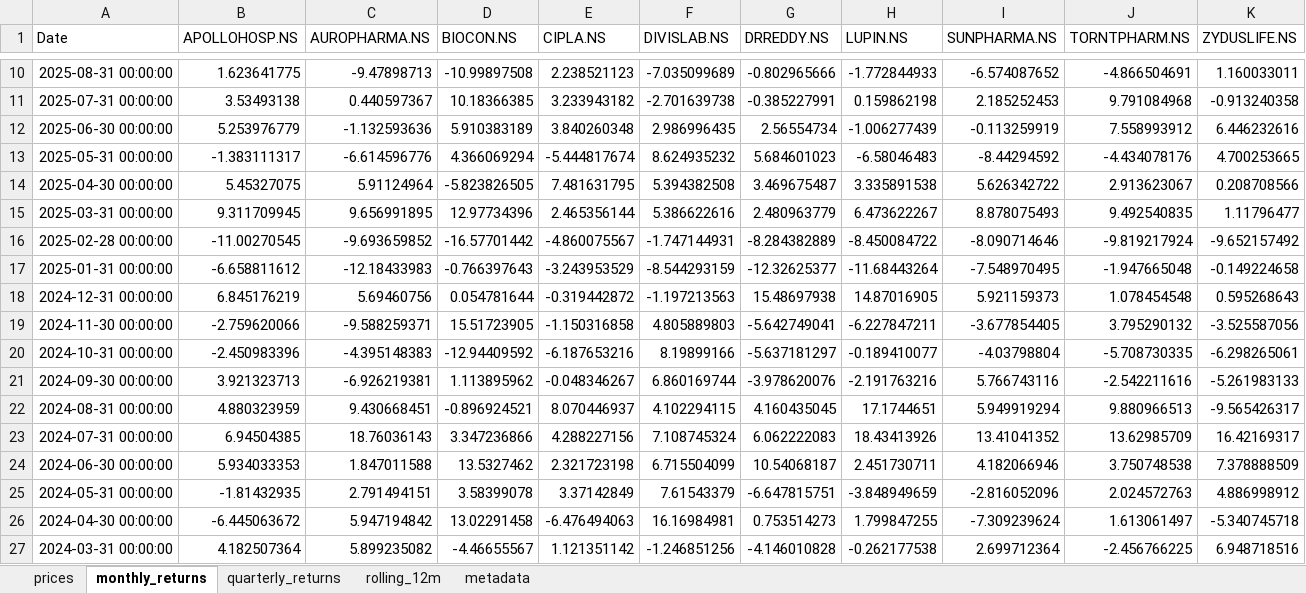
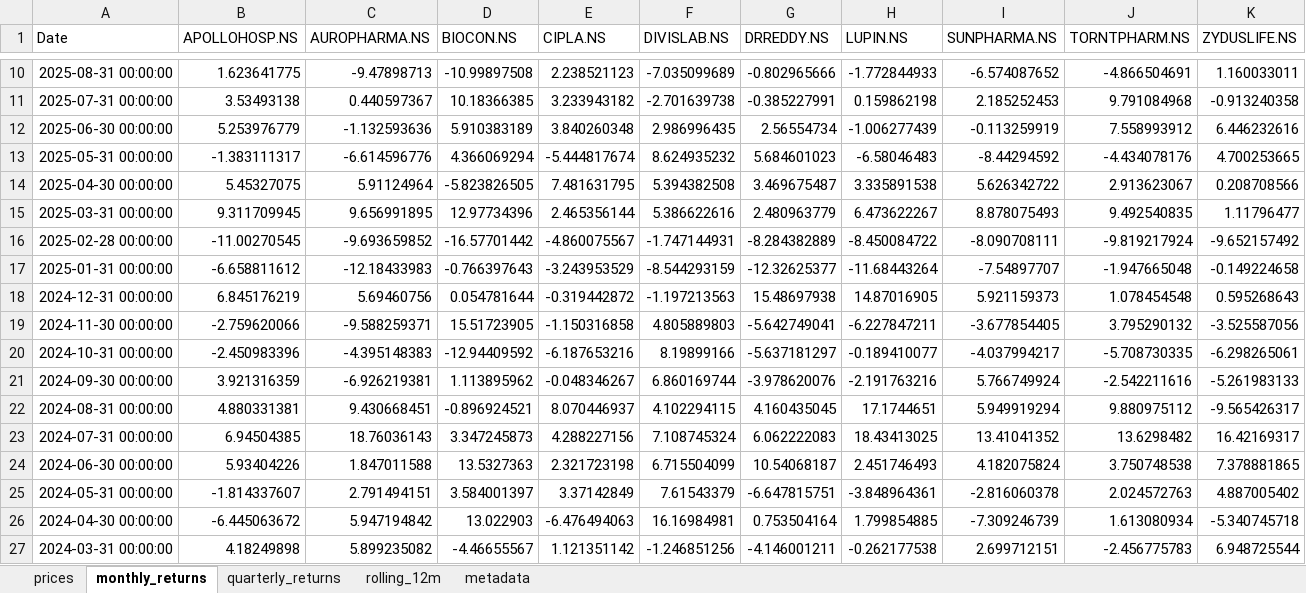
Before and after one commit to rahulshirke7951/stock-sector-dashboard, an Excel workbook: dashboards/Pharma.xlsx, sheet monthly_returns, drawn as a sheet; only a part is shown, gaps mark what is left out; values as stored, in another font and other column widths than the file's, no borders; conditional formats not drawn; the diff covers the shown part only; the diff names each change by its address in the sheet, - before the commit and + after, or states it on an @@ line.

```diff
--- a/dashboards/Pharma.xlsx (sheet monthly_returns)
+++ b/dashboards/Pharma.xlsx (sheet monthly_returns)
-I16 (SUNPHARMA.NS): -8.090714646
+I16 (SUNPHARMA.NS): -8.090708111
-I17 (SUNPHARMA.NS): -7.548970495
+I17 (SUNPHARMA.NS): -7.54897707
-I20 (SUNPHARMA.NS): -4.03798804
+I20 (SUNPHARMA.NS): -4.037994217
-B21 (APOLLOHOSP.NS): 3.921323713
+B21 (APOLLOHOSP.NS): 3.921316359
-I21 (SUNPHARMA.NS): 5.766743116
+I21 (SUNPHARMA.NS): 5.766749924
-B22 (APOLLOHOSP.NS): 4.880323959
+B22 (APOLLOHOSP.NS): 4.880331381
-J22 (TORNTPHARM.NS): 9.880966513
+J22 (TORNTPHARM.NS): 9.880975112
-D23 (BIOCON.NS): 3.347236866
+D23 (BIOCON.NS): 3.347245873
-H23 (LUPIN.NS): 18.43413926
+H23 (LUPIN.NS): 18.43413025
-J23 (TORNTPHARM.NS): 13.62985709
+J23 (TORNTPHARM.NS): 13.6298482
-B24 (APOLLOHOSP.NS): 5.934033353
+B24 (APOLLOHOSP.NS): 5.93404226
-D24 (BIOCON.NS): 13.5327462
+D24 (BIOCON.NS): 13.5327363
-H24 (LUPIN.NS): 2.451730711
+H24 (LUPIN.NS): 2.451746493
-I24 (SUNPHARMA.NS): 4.182066946
+I24 (SUNPHARMA.NS): 4.182075824
-K24 (ZYDUSLIFE.NS): 7.378888509
+K24 (ZYDUSLIFE.NS): 7.378881865
-B25 (APOLLOHOSP.NS): -1.81432935
+B25 (APOLLOHOSP.NS): -1.814337607
-D25 (BIOCON.NS): 3.58399078
+D25 (BIOCON.NS): 3.584001397
-H25 (LUPIN.NS): -3.848949659
+H25 (LUPIN.NS): -3.848964361
-I25 (SUNPHARMA.NS): -2.816052096
+I25 (SUNPHARMA.NS): -2.816060378
-K25 (ZYDUSLIFE.NS): 4.886998912
+K25 (ZYDUSLIFE.NS): 4.887005402
-D26 (BIOCON.NS): 13.02291458
+D26 (BIOCON.NS): 13.022903
-G26 (DRREDDY.NS): 0.753514273
+G26 (DRREDDY.NS): 0.753504164
-H26 (LUPIN.NS): 1.799847255
+H26 (LUPIN.NS): 1.799854885
-I26 (SUNPHARMA.NS): -7.309239624
+I26 (SUNPHARMA.NS): -7.309246739
-J26 (TORNTPHARM.NS): 1.613061497
+J26 (TORNTPHARM.NS): 1.613080934
-B27 (APOLLOHOSP.NS): 4.182507364
+B27 (APOLLOHOSP.NS): 4.18249898
-G27 (DRREDDY.NS): -4.146010828
+G27 (DRREDDY.NS): -4.146001211
-I27 (SUNPHARMA.NS): 2.699712364
+I27 (SUNPHARMA.NS): 2.699712151
-J27 (TORNTPHARM.NS): -2.456766225
+J27 (TORNTPHARM.NS): -2.456775783
-K27 (ZYDUSLIFE.NS): 6.948718516
+K27 (ZYDUSLIFE.NS): 6.948725544
```
Also changed, not shown: 176 edited cells elsewhere in this sheet, sheet rolling_12m, sheet prices, sheet quarterly_returns, dashboards/Automobile.xlsx, dashboards/Energy.xlsx, 7 other files.
